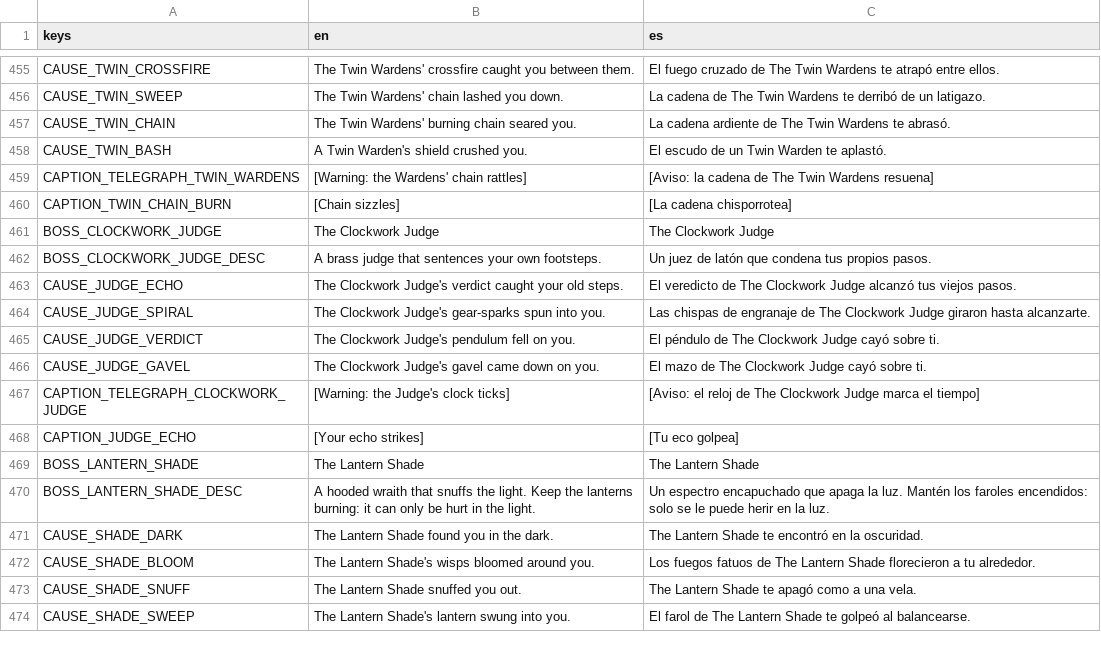
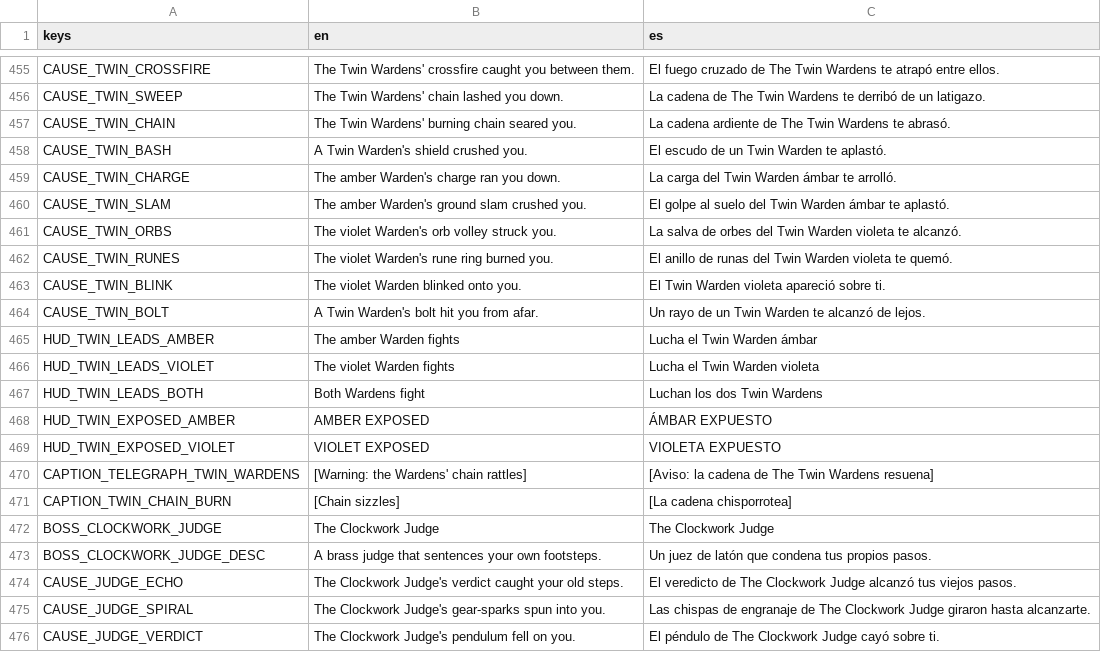
Before and after one commit to riusprime/zero-depth, a CSV file: locale/strings.csv, drawn as a sheet; only a part is shown, gaps mark what is left out; the shorter side is filled out with more unchanged rows; the diff names each change by its address in the sheet, - before the commit and + after, or states it on an @@ line.

```diff
--- a/locale/strings.csv
+++ b/locale/strings.csv
+row 459: CAUSE_TWIN_CHARGE | The amber Warden's charge ran you down. | La carga del Twin Warden ámbar te arrolló.
+row 460: CAUSE_TWIN_SLAM | The amber Warden's ground slam crushed you. | El golpe al suelo del Twin Warden ámbar te aplastó.
+row 461: CAUSE_TWIN_ORBS | The violet Warden's orb volley struck you. | La salva de orbes del Twin Warden violeta te alcanzó.
+row 462: CAUSE_TWIN_RUNES | The violet Warden's rune ring burned you. | El anillo de runas del Twin Warden violeta te quemó.
+row 463: CAUSE_TWIN_BLINK | The violet Warden blinked onto you. | El Twin Warden violeta apareció sobre ti.
+row 464: CAUSE_TWIN_BOLT | A Twin Warden's bolt hit you from afar. | Un rayo de un Twin Warden te alcanzó de lejos.
+row 465: HUD_TWIN_LEADS_AMBER | The amber Warden fights | Lucha el Twin Warden ámbar
+row 466: HUD_TWIN_LEADS_VIOLET | The violet Warden fights | Lucha el Twin Warden violeta
+row 467: HUD_TWIN_LEADS_BOTH | Both Wardens fight | Luchan los dos Twin Wardens
+row 468: HUD_TWIN_EXPOSED_AMBER | AMBER EXPOSED | ÁMBAR EXPUESTO
+row 469: HUD_TWIN_EXPOSED_VIOLET | VIOLET EXPOSED | VIOLETA EXPUESTO
```
Also changed, not shown: 30 other files.
